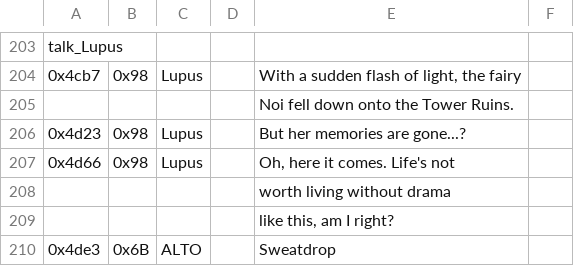
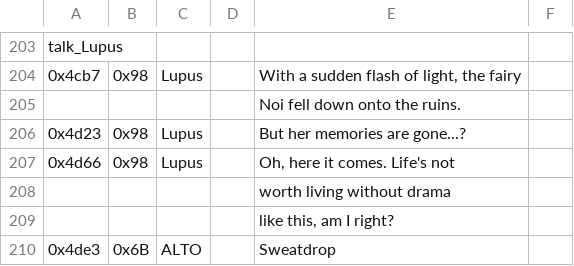
Before and after one commit to dackst/nayuta, a TSV file: script/input/mp_0000.tsv, drawn as a sheet; only a part is shown, gaps mark what is left out.

```diff
--- a/script/input/mp_0000.tsv
+++ b/script/input/mp_0000.tsv
@@ -204,3 +204,3 @@ talk_Lupus
 0x4cb7	0x98	Lupus		With a sudden flash of light, the fairy	
-				Noi fell down onto the Tower Ruins.	
+				Noi fell down onto the ruins.	
 0x4d23	0x98	Lupus		But her memories are gone...?	
```
Also changed, not shown: script/input/mp_0001.tsv, script/input/mp_0001c.tsv, 8 other files.
